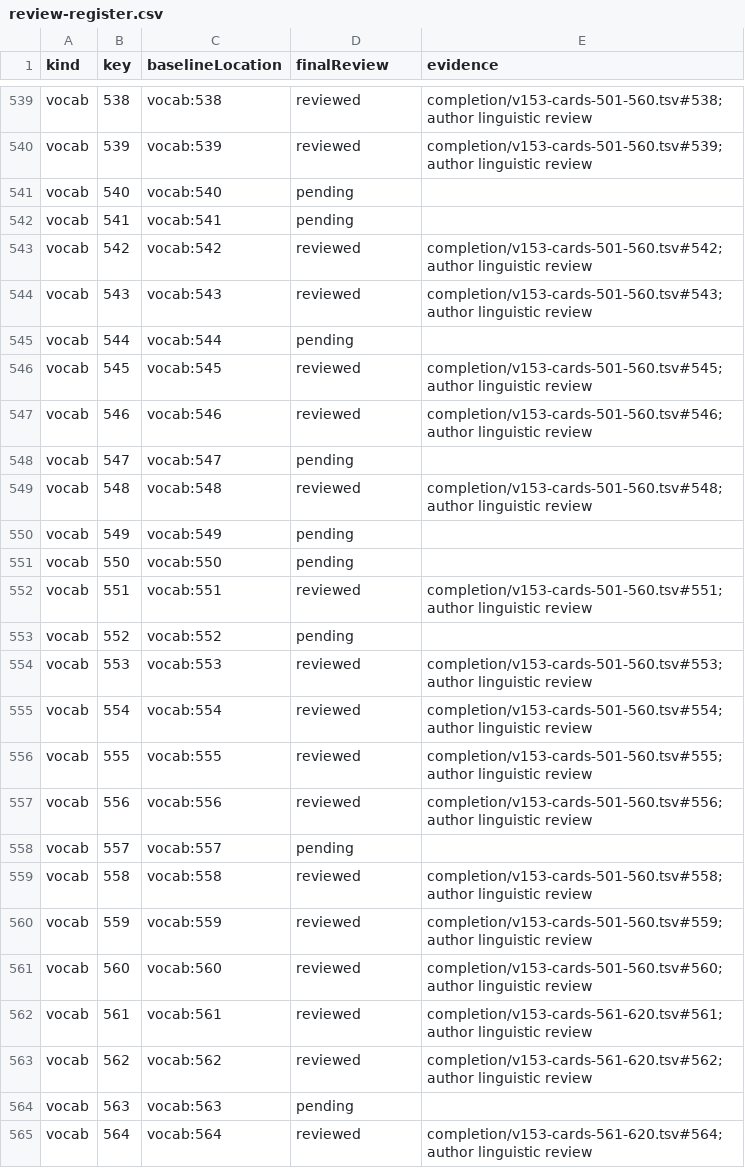
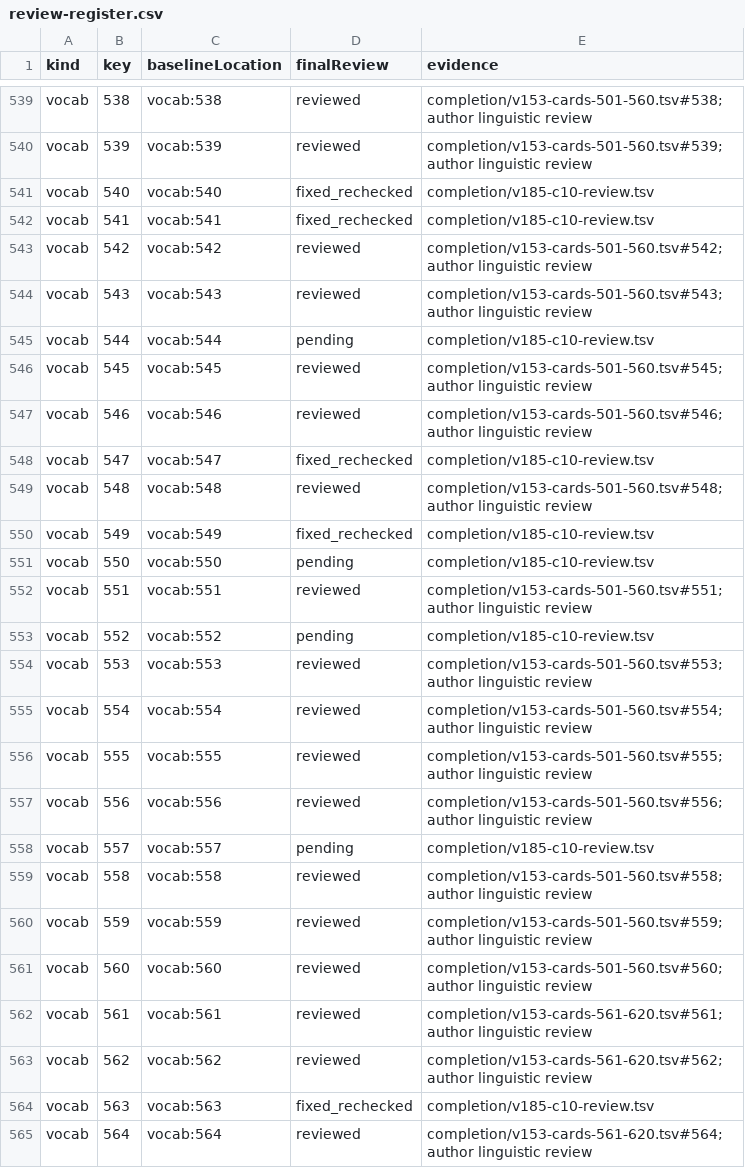
Before and after one commit to tereshchenkopavlo-gif/JLPT-N1, a CSV file: completion/review-register.csv, drawn as a sheet; only a part is shown, gaps mark what is left out; the diff covers the shown part only.

Commit message:
Publish v185 C10 audit evidence and hold four POS-dependent cards for C11

```diff
--- a/completion/review-register.csv
+++ b/completion/review-register.csv
@@ -540,15 +540,15 @@ vocab,538,vocab:538,reviewed,completion/v153-cards-501-560.tsv#538; author lingu
 vocab,539,vocab:539,reviewed,completion/v153-cards-501-560.tsv#539; author linguistic review
-vocab,540,vocab:540,pending,
-vocab,541,vocab:541,pending,
+vocab,540,vocab:540,fixed_rechecked,completion/v185-c10-review.tsv
+vocab,541,vocab:541,fixed_rechecked,completion/v185-c10-review.tsv
 vocab,542,vocab:542,reviewed,completion/v153-cards-501-560.tsv#542; author linguistic review
 vocab,543,vocab:543,reviewed,completion/v153-cards-501-560.tsv#543; author linguistic review
-vocab,544,vocab:544,pending,
+vocab,544,vocab:544,pending,completion/v185-c10-review.tsv
 vocab,545,vocab:545,reviewed,completion/v153-cards-501-560.tsv#545; author linguistic review
 vocab,546,vocab:546,reviewed,completion/v153-cards-501-560.tsv#546; author linguistic review
-vocab,547,vocab:547,pending,
+vocab,547,vocab:547,fixed_rechecked,completion/v185-c10-review.tsv
 vocab,548,vocab:548,reviewed,completion/v153-cards-501-560.tsv#548; author linguistic review
-vocab,549,vocab:549,pending,
-vocab,550,vocab:550,pending,
+vocab,549,vocab:549,fixed_rechecked,completion/v185-c10-review.tsv
+vocab,550,vocab:550,pending,completion/v185-c10-review.tsv
 vocab,551,vocab:551,reviewed,completion/v153-cards-501-560.tsv#551; author linguistic review
-vocab,552,vocab:552,pending,
+vocab,552,vocab:552,pending,completion/v185-c10-review.tsv
 vocab,553,vocab:553,reviewed,completion/v153-cards-501-560.tsv#553; author linguistic review
@@ -557,3 +557,3 @@ vocab,555,vocab:555,reviewed,completion/v153-cards-501-560.tsv#555; author lingu
 vocab,556,vocab:556,reviewed,completion/v153-cards-501-560.tsv#556; author linguistic review
-vocab,557,vocab:557,pending,
+vocab,557,vocab:557,pending,completion/v185-c10-review.tsv
 vocab,558,vocab:558,reviewed,completion/v153-cards-501-560.tsv#558; author linguistic review
@@ -563,3 +563,3 @@ vocab,561,vocab:561,reviewed,completion/v153-cards-561-620.tsv#561; author lingu
 vocab,562,vocab:562,reviewed,completion/v153-cards-561-620.tsv#562; author linguistic review
-vocab,563,vocab:563,pending,
+vocab,563,vocab:563,fixed_rechecked,completion/v185-c10-review.tsv
 vocab,564,vocab:564,reviewed,completion/v153-cards-561-620.tsv#564; author linguistic review
```
Also changed, not shown: 6 edited cells elsewhere in this file, 12 other files.
